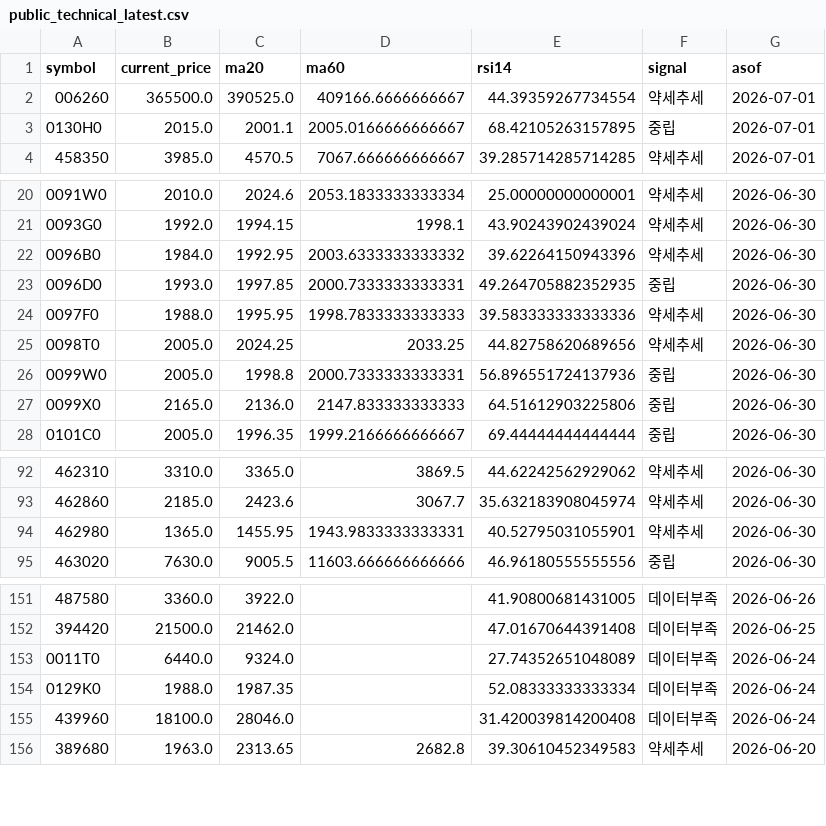
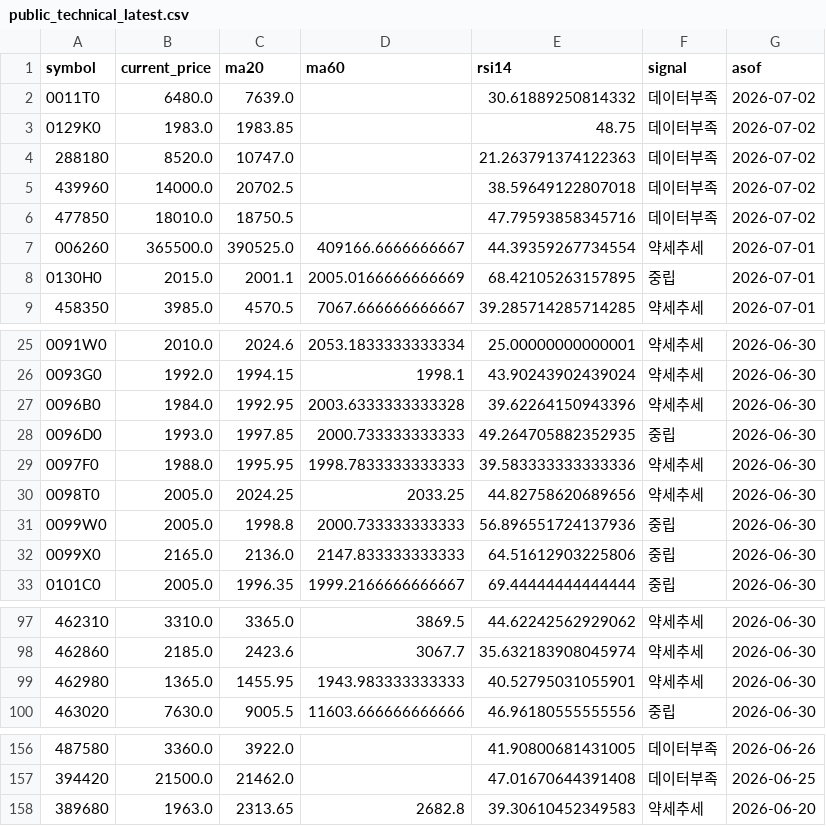
Before and after one commit to poet1004/offering_reminder, a CSV file: ipo_git/data/cache/public_technical_latest.csv, drawn as a sheet; only a part is shown, gaps mark what is left out; the diff covers the shown part only.

```diff
--- a/ipo_git/data/cache/public_technical_latest.csv
+++ b/ipo_git/data/cache/public_technical_latest.csv
@@ -1,4 +1,9 @@
 symbol,current_price,ma20,ma60,rsi14,signal,asof
+0011T0,6480.0,7639.0,,30.61889250814332,데이터부족,2026-07-02
+0129K0,1983.0,1983.85,,48.75,데이터부족,2026-07-02
+288180,8520.0,10747.0,,21.263791374122363,데이터부족,2026-07-02
+439960,14000.0,20702.5,,38.59649122807018,데이터부족,2026-07-02
+477850,18010.0,18750.5,,47.79593858345716,데이터부족,2026-07-02
 006260,365500.0,390525.0,409166.6666666667,44.39359267734554,약세추세,2026-07-01
-0130H0,2015.0,2001.1,2005.0166666666667,68.42105263157895,중립,2026-07-01
+0130H0,2015.0,2001.1,2005.0166666666669,68.42105263157895,중립,2026-07-01
 458350,3985.0,4570.5,7067.666666666667,39.285714285714285,약세추세,2026-07-01
@@ -21,7 +26,7 @@ symbol,current_price,ma20,ma60,rsi14,signal,asof
 0093G0,1992.0,1994.15,1998.1,43.90243902439024,약세추세,2026-06-30
-0096B0,1984.0,1992.95,2003.6333333333332,39.62264150943396,약세추세,2026-06-30
-0096D0,1993.0,1997.85,2000.7333333333331,49.264705882352935,중립,2026-06-30
+0096B0,1984.0,1992.95,2003.6333333333328,39.62264150943396,약세추세,2026-06-30
+0096D0,1993.0,1997.85,2000.733333333333,49.264705882352935,중립,2026-06-30
 0097F0,1988.0,1995.95,1998.7833333333333,39.583333333333336,약세추세,2026-06-30
 0098T0,2005.0,2024.25,2033.25,44.82758620689656,약세추세,2026-06-30
-0099W0,2005.0,1998.8,2000.7333333333331,56.896551724137936,중립,2026-06-30
+0099W0,2005.0,1998.8,2000.733333333333,56.896551724137936,중립,2026-06-30
 0099X0,2165.0,2136.0,2147.833333333333,64.51612903225806,중립,2026-06-30
@@ -93,3 +98,3 @@ symbol,current_price,ma20,ma60,rsi14,signal,asof
 462860,2185.0,2423.6,3067.7,35.632183908045974,약세추세,2026-06-30
-462980,1365.0,1455.95,1943.9833333333331,40.52795031055901,약세추세,2026-06-30
+462980,1365.0,1455.95,1943.983333333333,40.52795031055901,약세추세,2026-06-30
 463020,7630.0,9005.5,11603.666666666666,46.96180555555556,중립,2026-06-30
@@ -152,5 +157,2 @@ symbol,current_price,ma20,ma60,rsi14,signal,asof
 394420,21500.0,21462.0,,47.01670644391408,데이터부족,2026-06-25
-0011T0,6440.0,9324.0,,27.74352651048089,데이터부족,2026-06-24
-0129K0,1988.0,1987.35,,52.08333333333334,데이터부족,2026-06-24
-439960,18100.0,28046.0,,31.420039814200408,데이터부족,2026-06-24
 389680,1963.0,2313.65,2682.8,39.30610452349583,약세추세,2026-06-20
```
Also changed, not shown: 4 edited cells elsewhere in this file, ipo_git/data/cache/kind_corp_download_live.csv, ipo_git/data/cache/public_quotes_latest.csv, 33 other files.
